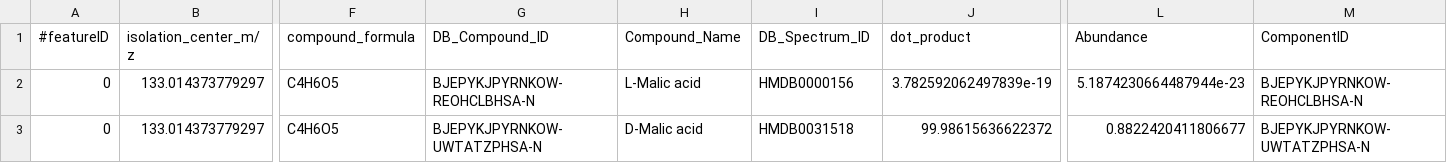
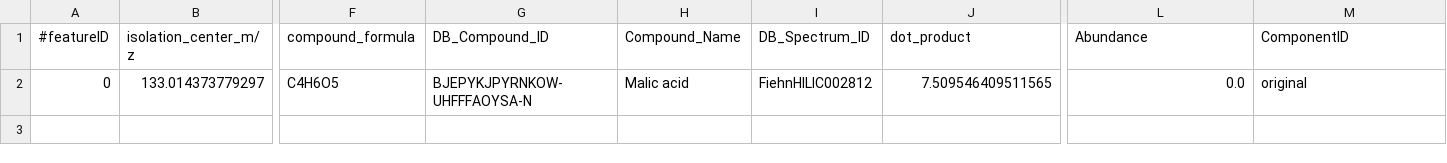
Before and after one commit to pattilab/DecoID, a CSV file: exampleData/Asp-Mal_1uM_5Da_decoID.csv, drawn as a sheet; only a part is shown, gaps mark what is left out; removed rows and columns are numbered as before the commit, all else as after; rows hold the shown columns only; the diff names each change by its address in the sheet, - before the commit and + after, or states it on an @@ line.

```diff
--- a/exampleData/Asp-Mal_1uM_5Da_decoID.csv
+++ b/exampleData/Asp-Mal_1uM_5Da_decoID.csv
-row 2: 0 | 133.014373779297 | C4H6O5 | BJEPYKJPYRNKOW-REOHCLBHSA-N | L-Malic acid | HMDB0000156 | 3.782592062497839e-19 | 5.1874230664487944e-23 | BJEPYKJPYRNKOW-REOHCLBHSA-N
-G2 (DB_Compound_ID): BJEPYKJPYRNKOW-UWTATZPHSA-N
+G2 (DB_Compound_ID): BJEPYKJPYRNKOW-UHFFFAOYSA-N
-H2 (Compound_Name): D-Malic acid
+H2 (Compound_Name): Malic acid
-I2 (DB_Spectrum_ID): HMDB0031518
+I2 (DB_Spectrum_ID): FiehnHILIC002812
-J2 (dot_product): 99.98615636622372
+J2 (dot_product): 7.509546409511565
-L2 (Abundance): 0.8822420411806677
+L2 (Abundance): 0.0
-M2 (ComponentID): BJEPYKJPYRNKOW-UWTATZPHSA-N
+M2 (ComponentID): original
```
Also changed, not shown: 4 other files.
